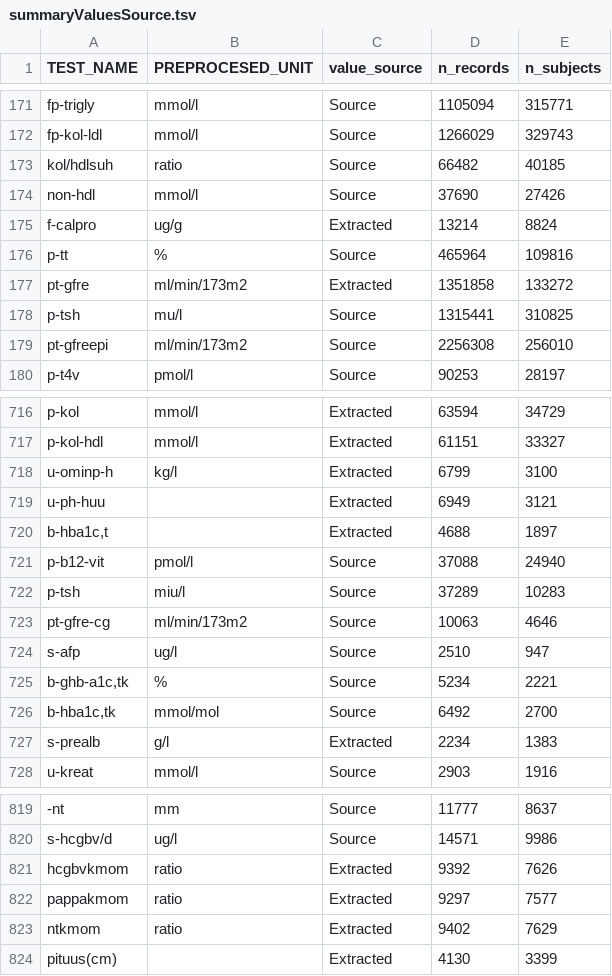
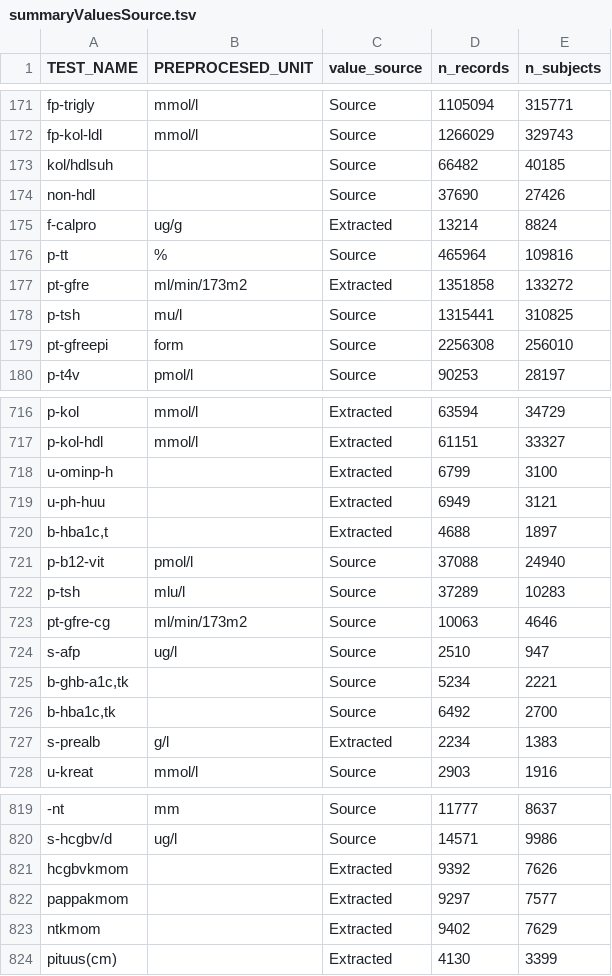
Before and after one commit to FINNGEN/kanta_lab_harmonisation_public, a TSV file: DATA_SUMMARY/0_KantaSummaryTables/summaryValuesSource.tsv, drawn as a sheet; only a part is shown, gaps mark what is left out; the diff covers the shown part only; the diff names each change by its address in the sheet, - before the commit and + after, or states it on an @@ line.

```diff
--- a/DATA_SUMMARY/0_KantaSummaryTables/summaryValuesSource.tsv
+++ b/DATA_SUMMARY/0_KantaSummaryTables/summaryValuesSource.tsv
-B173 (PREPROCESED_UNIT): ratio
+B173 (PREPROCESED_UNIT): (empty)
-B174 (PREPROCESED_UNIT): mmol/l
+B174 (PREPROCESED_UNIT): (empty)
-B179 (PREPROCESED_UNIT): ml/min/173m2
+B179 (PREPROCESED_UNIT): form
-B718 (PREPROCESED_UNIT): kg/l
+B718 (PREPROCESED_UNIT): (empty)
-B722 (PREPROCESED_UNIT): miu/l
+B722 (PREPROCESED_UNIT): mlu/l
-B725 (PREPROCESED_UNIT): %
+B725 (PREPROCESED_UNIT): (empty)
-B726 (PREPROCESED_UNIT): mmol/mol
+B726 (PREPROCESED_UNIT): (empty)
-B821:B823 (PREPROCESED_UNIT): ratio
+B821:B823 (PREPROCESED_UNIT): (empty)
```
Also changed, not shown: 119 edited cells elsewhere in this file, DATA_SUMMARY/0_KantaSummaryTables/summaryOutcomes.tsv, DATA_SUMMARY/0_KantaSummaryTables/summaryTest.tsv, 3 other files.
